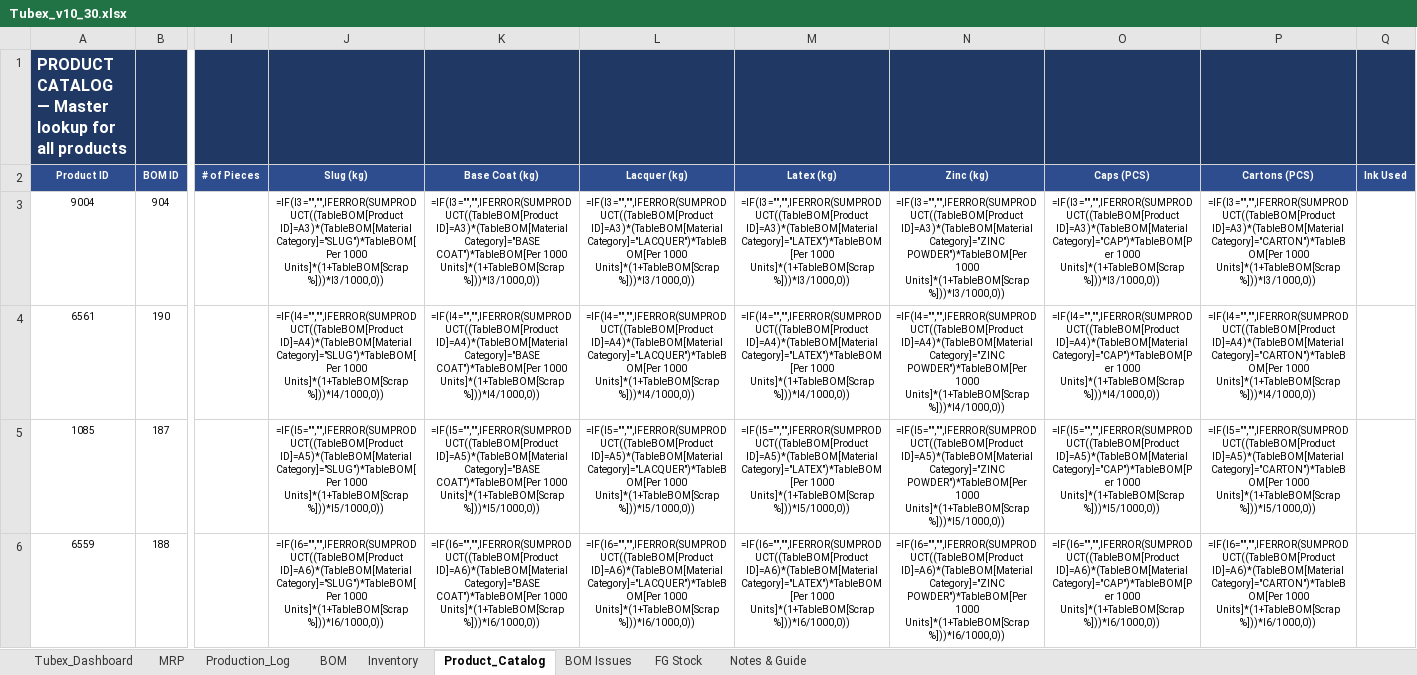
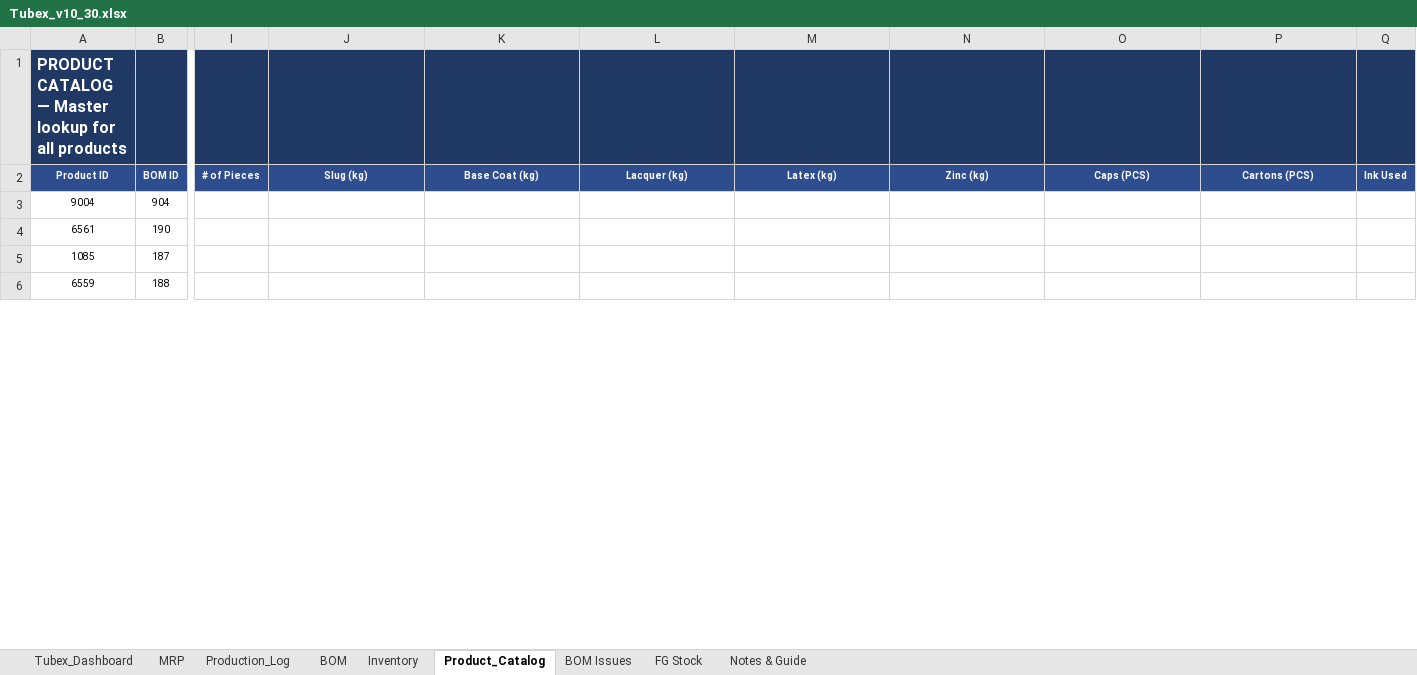
Before and after one commit to ckndr/alpha-containers, an Excel workbook: Tubex_v10_30.xlsx, sheet Product_Catalog, drawn as a sheet; only a part is shown, gaps mark what is left out; values as stored, in another font and other column widths than the file's, no borders; formulas without a stored value are shown as written; the diff covers the shown part only; the diff names each change by its address in the sheet, - before the commit and + after, or states it on an @@ line.

```diff
--- a/Tubex_v10_30.xlsx (sheet Product_Catalog)
+++ b/Tubex_v10_30.xlsx (sheet Product_Catalog)
-J3 (Slug (kg)): =IF(I3="","",IFERROR(SUMPRODUCT((TableBOM[Product ID]=A3)*(TableBOM[Material Category]="SLUG")*TableBOM[Per 1000 Units]*(1+TableBOM[Scrap %]))*I3/1000,0))
+J3 (Slug (kg)): (empty)
-K3 (Base Coat (kg)): =IF(I3="","",IFERROR(SUMPRODUCT((TableBOM[Product ID]=A3)*(TableBOM[Material Category]="BASE COAT")*TableBOM[Per 1000 Units]*(1+TableBOM[Scrap %]))*I3/1000,0))
+K3 (Base Coat (kg)): (empty)
-L3 (Lacquer (kg)): =IF(I3="","",IFERROR(SUMPRODUCT((TableBOM[Product ID]=A3)*(TableBOM[Material Category]="LACQUER")*TableBOM[Per 1000 Units]*(1+TableBOM[Scrap %]))*I3/1000,0))
+L3 (Lacquer (kg)): (empty)
-M3 (Latex (kg)): =IF(I3="","",IFERROR(SUMPRODUCT((TableBOM[Product ID]=A3)*(TableBOM[Material Category]="LATEX")*TableBOM[Per 1000 Units]*(1+TableBOM[Scrap %]))*I3/1000,0))
+M3 (Latex (kg)): (empty)
-N3 (Zinc (kg)): =IF(I3="","",IFERROR(SUMPRODUCT((TableBOM[Product ID]=A3)*(TableBOM[Material Category]="ZINC POWDER")*TableBOM[Per 1000 Units]*(1+TableBOM[Scrap %]))*I3/1000,0))
+N3 (Zinc (kg)): (empty)
-O3 (Caps (PCS)): =IF(I3="","",IFERROR(SUMPRODUCT((TableBOM[Product ID]=A3)*(TableBOM[Material Category]="CAP")*TableBOM[Per 1000 Units]*(1+TableBOM[Scrap %]))*I3/1000,0))
+O3 (Caps (PCS)): (empty)
-P3 (Cartons (PCS)): =IF(I3="","",IFERROR(SUMPRODUCT((TableBOM[Product ID]=A3)*(TableBOM[Material Category]="CARTON")*TableBOM[Per 1000 Units]*(1+TableBOM[Scrap %]))*I3/1000,0))
+P3 (Cartons (PCS)): (empty)
-J4 (Slug (kg)): =IF(I4="","",IFERROR(SUMPRODUCT((TableBOM[Product ID]=A4)*(TableBOM[Material Category]="SLUG")*TableBOM[Per 1000 Units]*(1+TableBOM[Scrap %]))*I4/1000,0))
+J4 (Slug (kg)): (empty)
-K4 (Base Coat (kg)): =IF(I4="","",IFERROR(SUMPRODUCT((TableBOM[Product ID]=A4)*(TableBOM[Material Category]="BASE COAT")*TableBOM[Per 1000 Units]*(1+TableBOM[Scrap %]))*I4/1000,0))
+K4 (Base Coat (kg)): (empty)
-L4 (Lacquer (kg)): =IF(I4="","",IFERROR(SUMPRODUCT((TableBOM[Product ID]=A4)*(TableBOM[Material Category]="LACQUER")*TableBOM[Per 1000 Units]*(1+TableBOM[Scrap %]))*I4/1000,0))
+L4 (Lacquer (kg)): (empty)
-M4 (Latex (kg)): =IF(I4="","",IFERROR(SUMPRODUCT((TableBOM[Product ID]=A4)*(TableBOM[Material Category]="LATEX")*TableBOM[Per 1000 Units]*(1+TableBOM[Scrap %]))*I4/1000,0))
+M4 (Latex (kg)): (empty)
-N4 (Zinc (kg)): =IF(I4="","",IFERROR(SUMPRODUCT((TableBOM[Product ID]=A4)*(TableBOM[Material Category]="ZINC POWDER")*TableBOM[Per 1000 Units]*(1+TableBOM[Scrap %]))*I4/1000,0))
+N4 (Zinc (kg)): (empty)
-O4 (Caps (PCS)): =IF(I4="","",IFERROR(SUMPRODUCT((TableBOM[Product ID]=A4)*(TableBOM[Material Category]="CAP")*TableBOM[Per 1000 Units]*(1+TableBOM[Scrap %]))*I4/1000,0))
+O4 (Caps (PCS)): (empty)
-P4 (Cartons (PCS)): =IF(I4="","",IFERROR(SUMPRODUCT((TableBOM[Product ID]=A4)*(TableBOM[Material Category]="CARTON")*TableBOM[Per 1000 Units]*(1+TableBOM[Scrap %]))*I4/1000,0))
+P4 (Cartons (PCS)): (empty)
-J5 (Slug (kg)): =IF(I5="","",IFERROR(SUMPRODUCT((TableBOM[Product ID]=A5)*(TableBOM[Material Category]="SLUG")*TableBOM[Per 1000 Units]*(1+TableBOM[Scrap %]))*I5/1000,0))
+J5 (Slug (kg)): (empty)
-K5 (Base Coat (kg)): =IF(I5="","",IFERROR(SUMPRODUCT((TableBOM[Product ID]=A5)*(TableBOM[Material Category]="BASE COAT")*TableBOM[Per 1000 Units]*(1+TableBOM[Scrap %]))*I5/1000,0))
+K5 (Base Coat (kg)): (empty)
-L5 (Lacquer (kg)): =IF(I5="","",IFERROR(SUMPRODUCT((TableBOM[Product ID]=A5)*(TableBOM[Material Category]="LACQUER")*TableBOM[Per 1000 Units]*(1+TableBOM[Scrap %]))*I5/1000,0))
+L5 (Lacquer (kg)): (empty)
-M5 (Latex (kg)): =IF(I5="","",IFERROR(SUMPRODUCT((TableBOM[Product ID]=A5)*(TableBOM[Material Category]="LATEX")*TableBOM[Per 1000 Units]*(1+TableBOM[Scrap %]))*I5/1000,0))
+M5 (Latex (kg)): (empty)
-N5 (Zinc (kg)): =IF(I5="","",IFERROR(SUMPRODUCT((TableBOM[Product ID]=A5)*(TableBOM[Material Category]="ZINC POWDER")*TableBOM[Per 1000 Units]*(1+TableBOM[Scrap %]))*I5/1000,0))
+N5 (Zinc (kg)): (empty)
-O5 (Caps (PCS)): =IF(I5="","",IFERROR(SUMPRODUCT((TableBOM[Product ID]=A5)*(TableBOM[Material Category]="CAP")*TableBOM[Per 1000 Units]*(1+TableBOM[Scrap %]))*I5/1000,0))
+O5 (Caps (PCS)): (empty)
-P5 (Cartons (PCS)): =IF(I5="","",IFERROR(SUMPRODUCT((TableBOM[Product ID]=A5)*(TableBOM[Material Category]="CARTON")*TableBOM[Per 1000 Units]*(1+TableBOM[Scrap %]))*I5/1000,0))
+P5 (Cartons (PCS)): (empty)
-J6 (Slug (kg)): =IF(I6="","",IFERROR(SUMPRODUCT((TableBOM[Product ID]=A6)*(TableBOM[Material Category]="SLUG")*TableBOM[Per 1000 Units]*(1+TableBOM[Scrap %]))*I6/1000,0))
+J6 (Slug (kg)): (empty)
-K6 (Base Coat (kg)): =IF(I6="","",IFERROR(SUMPRODUCT((TableBOM[Product ID]=A6)*(TableBOM[Material Category]="BASE COAT")*TableBOM[Per 1000 Units]*(1+TableBOM[Scrap %]))*I6/1000,0))
+K6 (Base Coat (kg)): (empty)
-L6 (Lacquer (kg)): =IF(I6="","",IFERROR(SUMPRODUCT((TableBOM[Product ID]=A6)*(TableBOM[Material Category]="LACQUER")*TableBOM[Per 1000 Units]*(1+TableBOM[Scrap %]))*I6/1000,0))
+L6 (Lacquer (kg)): (empty)
-M6 (Latex (kg)): =IF(I6="","",IFERROR(SUMPRODUCT((TableBOM[Product ID]=A6)*(TableBOM[Material Category]="LATEX")*TableBOM[Per 1000 Units]*(1+TableBOM[Scrap %]))*I6/1000,0))
+M6 (Latex (kg)): (empty)
-N6 (Zinc (kg)): =IF(I6="","",IFERROR(SUMPRODUCT((TableBOM[Product ID]=A6)*(TableBOM[Material Category]="ZINC POWDER")*TableBOM[Per 1000 Units]*(1+TableBOM[Scrap %]))*I6/1000,0))
+N6 (Zinc (kg)): (empty)
-O6 (Caps (PCS)): =IF(I6="","",IFERROR(SUMPRODUCT((TableBOM[Product ID]=A6)*(TableBOM[Material Category]="CAP")*TableBOM[Per 1000 Units]*(1+TableBOM[Scrap %]))*I6/1000,0))
+O6 (Caps (PCS)): (empty)
-P6 (Cartons (PCS)): =IF(I6="","",IFERROR(SUMPRODUCT((TableBOM[Product ID]=A6)*(TableBOM[Material Category]="CARTON")*TableBOM[Per 1000 Units]*(1+TableBOM[Scrap %]))*I6/1000,0))
+P6 (Cartons (PCS)): (empty)
```
Also changed, not shown: 329 edited cells elsewhere in this sheet, sheet Tubex_Dashboard, sheet MRP, sheet Inventory, sheet FG Stock, sheet Production_Log, hidden cells, 3 other files.
